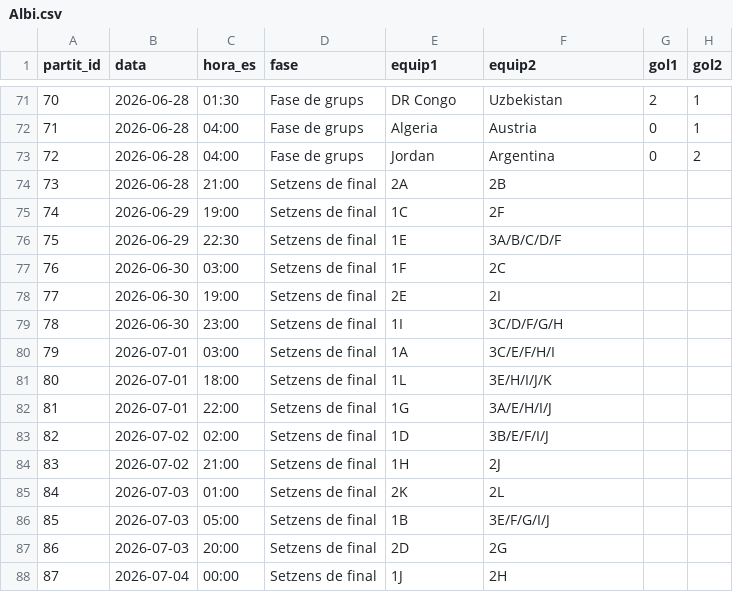
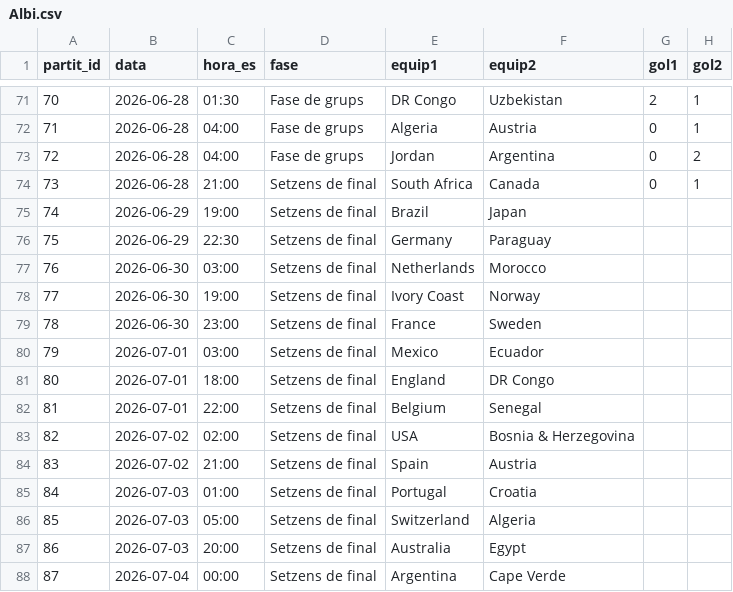
Before and after one commit to Pau-Fontanet/mundial-2026, a CSV file: prediccions/Albi.csv, drawn as a sheet; only a part is shown, gaps mark what is left out; the diff covers the shown part only.

```diff
--- a/prediccions/Albi.csv
+++ b/prediccions/Albi.csv
@@ -73,16 +73,16 @@
 72,2026-06-28,04:00,Fase de grups,Jordan,Argentina,0,2
-73,2026-06-28,21:00,Setzens de final,2A,2B,,
-74,2026-06-29,19:00,Setzens de final,1C,2F,,
-75,2026-06-29,22:30,Setzens de final,1E,3A/B/C/D/F,,
-76,2026-06-30,03:00,Setzens de final,1F,2C,,
-77,2026-06-30,19:00,Setzens de final,2E,2I,,
-78,2026-06-30,23:00,Setzens de final,1I,3C/D/F/G/H,,
-79,2026-07-01,03:00,Setzens de final,1A,3C/E/F/H/I,,
-80,2026-07-01,18:00,Setzens de final,1L,3E/H/I/J/K,,
-81,2026-07-01,22:00,Setzens de final,1G,3A/E/H/I/J,,
-82,2026-07-02,02:00,Setzens de final,1D,3B/E/F/I/J,,
-83,2026-07-02,21:00,Setzens de final,1H,2J,,
-84,2026-07-03,01:00,Setzens de final,2K,2L,,
-85,2026-07-03,05:00,Setzens de final,1B,3E/F/G/I/J,,
-86,2026-07-03,20:00,Setzens de final,2D,2G,,
-87,2026-07-04,00:00,Setzens de final,1J,2H,,
+73,2026-06-28,21:00,Setzens de final,South Africa,Canada,0,1
+74,2026-06-29,19:00,Setzens de final,Brazil,Japan,,
+75,2026-06-29,22:30,Setzens de final,Germany,Paraguay,,
+76,2026-06-30,03:00,Setzens de final,Netherlands,Morocco,,
+77,2026-06-30,19:00,Setzens de final,Ivory Coast,Norway,,
+78,2026-06-30,23:00,Setzens de final,France,Sweden,,
+79,2026-07-01,03:00,Setzens de final,Mexico,Ecuador,,
+80,2026-07-01,18:00,Setzens de final,England,DR Congo,,
+81,2026-07-01,22:00,Setzens de final,Belgium,Senegal,,
+82,2026-07-02,02:00,Setzens de final,USA,Bosnia & Herzegovina,,
+83,2026-07-02,21:00,Setzens de final,Spain,Austria,,
+84,2026-07-03,01:00,Setzens de final,Portugal,Croatia,,
+85,2026-07-03,05:00,Setzens de final,Switzerland,Algeria,,
+86,2026-07-03,20:00,Setzens de final,Australia,Egypt,,
+87,2026-07-04,00:00,Setzens de final,Argentina,Cape Verde,,
```
Also changed, not shown: 2 edited cells elsewhere in this file, prediccions/Amado.csv, prediccions/Axel.csv, 10 other files.
